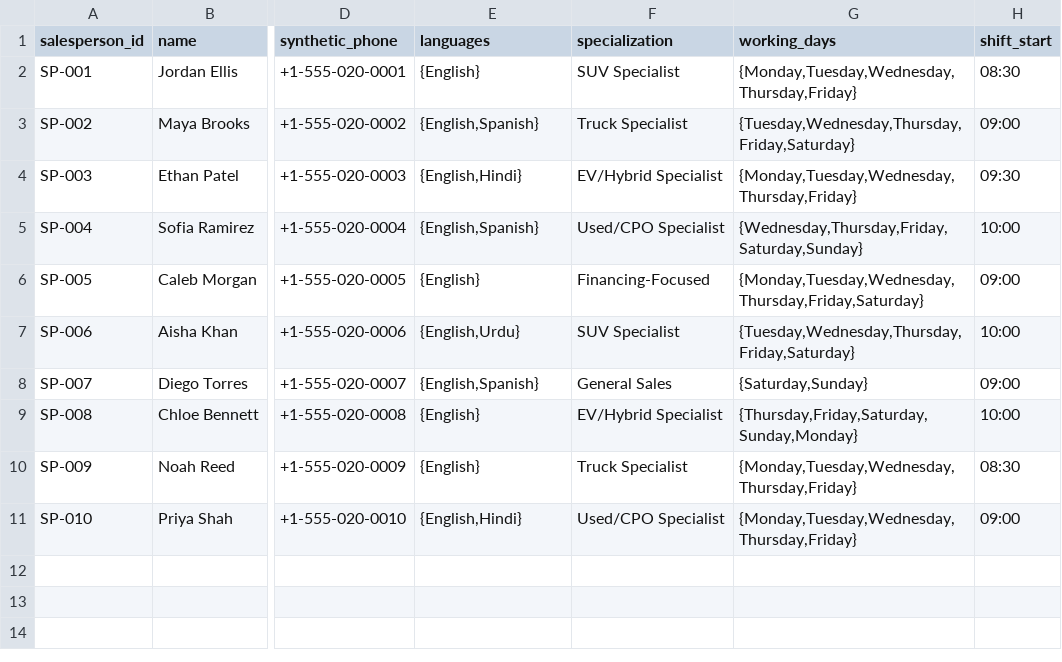
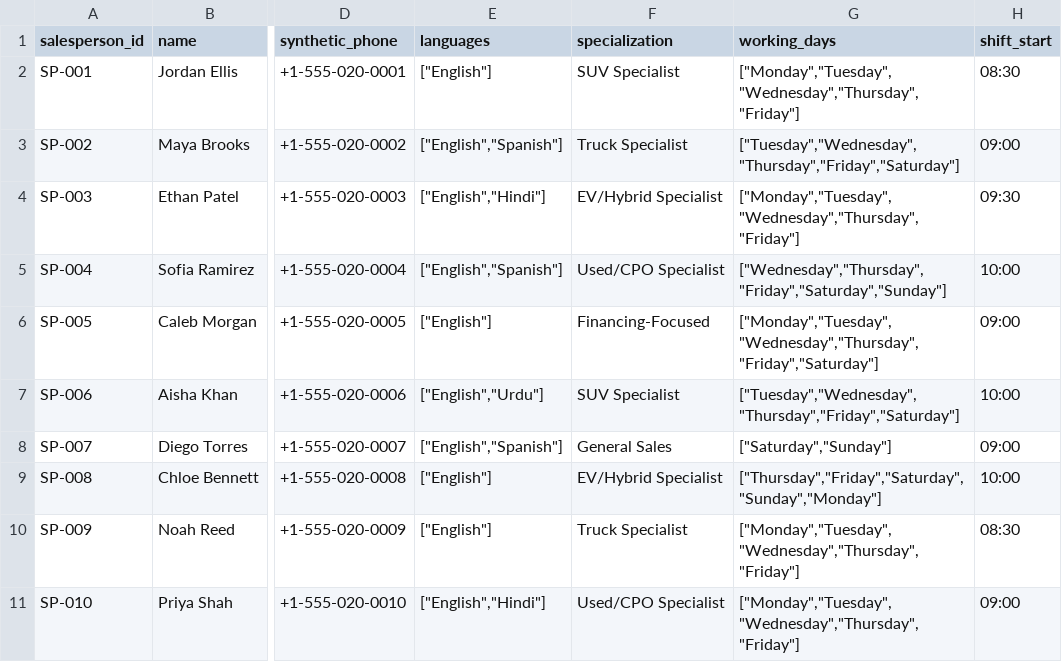
Before and after one commit to MDMinhajul-Islam/nexdrive-ai-dealership, a CSV file: database/seed/salespeople.csv, drawn as a sheet; only a part is shown, gaps mark what is left out; the diff names each change by its address in the sheet, - before the commit and + after, or states it on an @@ line.

Commit message:
dataset update for salespeople

```diff
--- a/database/seed/salespeople.csv
+++ b/database/seed/salespeople.csv
-E2 (languages): {English}
+E2 (languages): ["English"]
-G2 (working_days): {Monday,Tuesday,Wednesday,Thursday,Friday}
+G2 (working_days): ["Monday","Tuesday","Wednesday","Thursday","Friday"]
-E3 (languages): {English,Spanish}
+E3 (languages): ["English","Spanish"]
-G3 (working_days): {Tuesday,Wednesday,Thursday,Friday,Saturday}
+G3 (working_days): ["Tuesday","Wednesday","Thursday","Friday","Saturday"]
-E4 (languages): {English,Hindi}
+E4 (languages): ["English","Hindi"]
-G4 (working_days): {Monday,Tuesday,Wednesday,Thursday,Friday}
+G4 (working_days): ["Monday","Tuesday","Wednesday","Thursday","Friday"]
-E5 (languages): {English,Spanish}
+E5 (languages): ["English","Spanish"]
-G5 (working_days): {Wednesday,Thursday,Friday,Saturday,Sunday}
+G5 (working_days): ["Wednesday","Thursday","Friday","Saturday","Sunday"]
-E6 (languages): {English}
+E6 (languages): ["English"]
-G6 (working_days): {Monday,Tuesday,Wednesday,Thursday,Friday,Saturday}
+G6 (working_days): ["Monday","Tuesday","Wednesday","Thursday","Friday","Saturday"]
-E7 (languages): {English,Urdu}
+E7 (languages): ["English","Urdu"]
-G7 (working_days): {Tuesday,Wednesday,Thursday,Friday,Saturday}
+G7 (working_days): ["Tuesday","Wednesday","Thursday","Friday","Saturday"]
-E8 (languages): {English,Spanish}
+E8 (languages): ["English","Spanish"]
-G8 (working_days): {Saturday,Sunday}
+G8 (working_days): ["Saturday","Sunday"]
-E9:E10 (languages): {English}
+E9:E10 (languages): ["English"]
-G9 (working_days): {Thursday,Friday,Saturday,Sunday,Monday}
+G9 (working_days): ["Thursday","Friday","Saturday","Sunday","Monday"]
-G10:G11 (working_days): {Monday,Tuesday,Wednesday,Thursday,Friday}
+G10:G11 (working_days): ["Monday","Tuesday","Wednesday","Thursday","Friday"]
-E11 (languages): {English,Hindi}
+E11 (languages): ["English","Hindi"]
```
